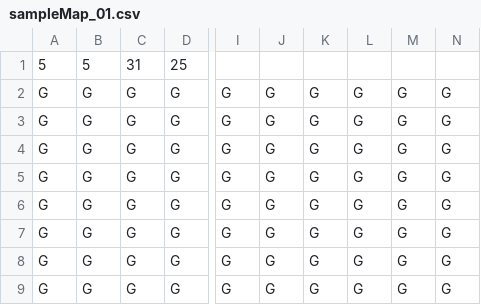
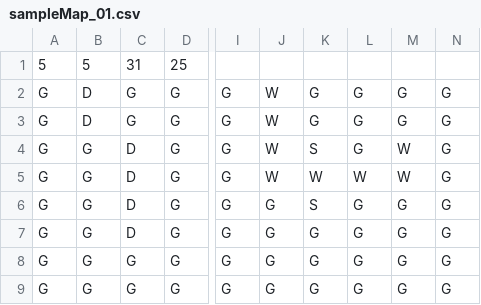
Before and after one commit to Elscha/UniDefense, a CSV file: resources/sampleMap_01.csv, drawn as a sheet; only a part is shown, gaps mark what is left out; the diff names each change by its address in the sheet, - before the commit and + after, or states it on an @@ line.

```diff
--- a/resources/sampleMap_01.csv
+++ b/resources/sampleMap_01.csv
-B2:B3: G
+B2:B3: D
-J2:J5: G
+J2:J5: W
-C4:C7: G
+C4:C7: D
-K4: G
+K4: S
-M4:M5: G
+M4:M5: W
-K5: G
+K5: W
-L5: G
+L5: W
-K6: G
+K6: S
```
Also changed, not shown: 4 other files.
